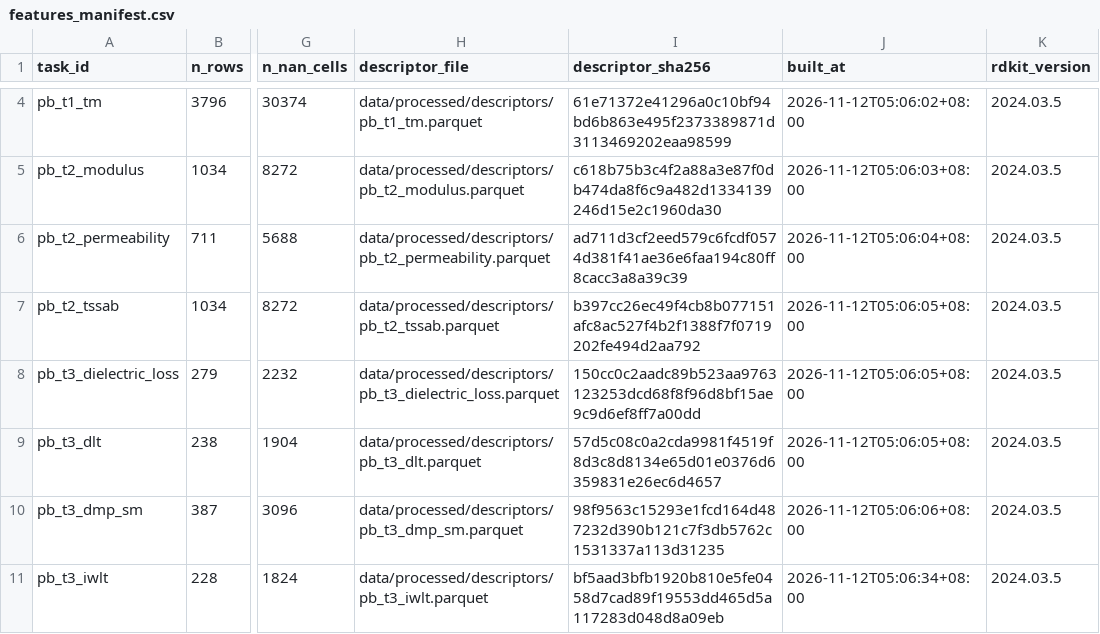
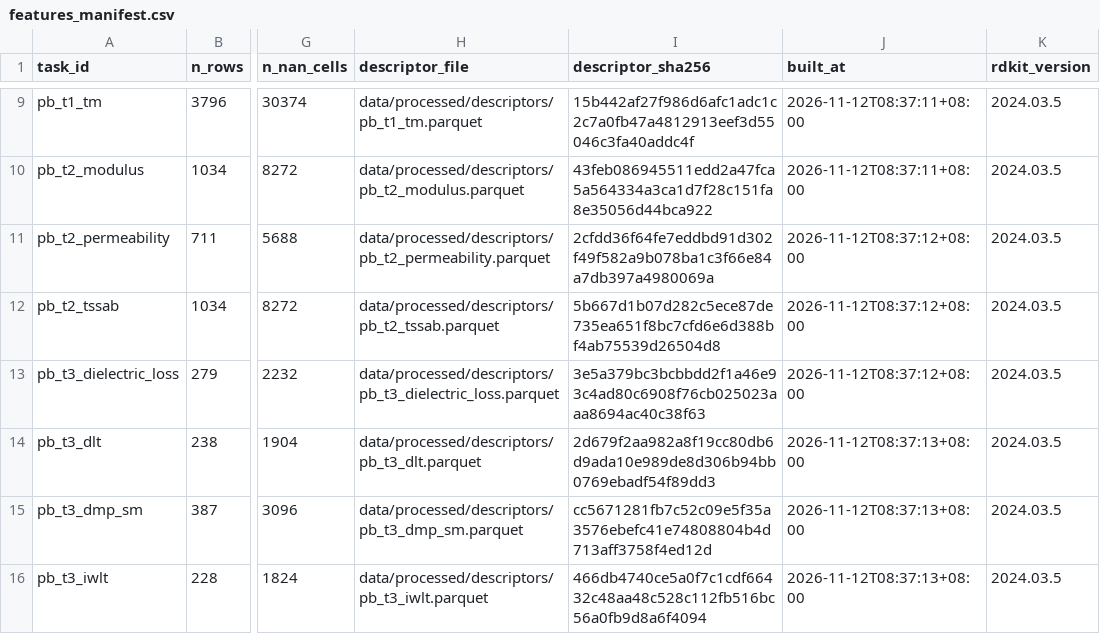
Before and after one commit to XHH-Coco/How-Much-Is-a-Chain-Worth, a CSV file: data/manifests/features_manifest.csv, drawn as a sheet; only a part is shown, gaps mark what is left out; addresses are those after the commit; the diff covers the shown part only; the diff names each change by its address in the sheet, - before the commit and + after, or states it on an @@ line.

```diff
--- a/data/manifests/features_manifest.csv
+++ b/data/manifests/features_manifest.csv
-I9 (descriptor_sha256): 61e71372e41296a0c10bf94bd6b863e495f2373389871d3113469202eaa98599
+I9 (descriptor_sha256): 15b442af27f986d6afc1adc1c2c7a0fb47a4812913eef3d55046c3fa40addc4f
-J9 (built_at): 2026-11-12T05:06:02+08:00
+J9 (built_at): 2026-11-12T08:37:11+08:00
-I10 (descriptor_sha256): c618b75b3c4f2a88a3e87f0db474da8f6c9a482d1334139246d15e2c1960da30
+I10 (descriptor_sha256): 43feb086945511edd2a47fca5a564334a3ca1d7f28c151fa8e35056d44bca922
-J10 (built_at): 2026-11-12T05:06:03+08:00
+J10 (built_at): 2026-11-12T08:37:11+08:00
-I11 (descriptor_sha256): ad711d3cf2eed579c6fcdf0574d381f41ae36e6faa194c80ff8cacc3a8a39c39
+I11 (descriptor_sha256): 2cfdd36f64fe7eddbd91d302f49f582a9b078ba1c3f66e84a7db397a4980069a
-J11 (built_at): 2026-11-12T05:06:04+08:00
+J11 (built_at): 2026-11-12T08:37:12+08:00
-I12 (descriptor_sha256): b397cc26ec49f4cb8b077151afc8ac527f4b2f1388f7f0719202fe494d2aa792
+I12 (descriptor_sha256): 5b667d1b07d282c5ece87de735ea651f8bc7cfd6e6d388bf4ab75539d26504d8
-J12:J13 (built_at): 2026-11-12T05:06:05+08:00
+J12:J13 (built_at): 2026-11-12T08:37:12+08:00
-I13 (descriptor_sha256): 150cc0c2aadc89b523aa9763123253dcd68f8f96d8bf15ae9c9d6ef8ff7a00dd
+I13 (descriptor_sha256): 3e5a379bc3bcbbdd2f1a46e93c4ad80c6908f76cb025023aaa8694ac40c38f63
-I14 (descriptor_sha256): 57d5c08c0a2cda9981f4519f8d3c8d8134e65d01e0376d6359831e26ec6d4657
+I14 (descriptor_sha256): 2d679f2aa982a8f19cc80db6d9ada10e989de8d306b94bb0769ebadf54f89dd3
-J14 (built_at): 2026-11-12T05:06:05+08:00
+J14 (built_at): 2026-11-12T08:37:13+08:00
-I15 (descriptor_sha256): 98f9563c15293e1fcd164d487232d390b121c7f3db5762c1531337a113d31235
+I15 (descriptor_sha256): cc5671281fb7c52c09e5f35a3576ebefc41e74808804b4d713aff3758f4ed12d
-J15 (built_at): 2026-11-12T05:06:06+08:00
+J15 (built_at): 2026-11-12T08:37:13+08:00
-I16 (descriptor_sha256): bf5aad3bfb1920b810e5fe0458d7cad89f19553dd465d5a117283d048d8a09eb
+I16 (descriptor_sha256): 466db4740ce5a0f7c1cdf66432c48aa48c528c112fb516bc56a0fb9d8a6f4094
-J16 (built_at): 2026-11-12T05:06:34+08:00
+J16 (built_at): 2026-11-12T08:37:13+08:00
```
Also changed, not shown: 5 added rows and 4 edited cells elsewhere in this file, data/manifests/graph_manifest.csv, data/manifests/harmonise_spotcheck.csv, 18 other files.
